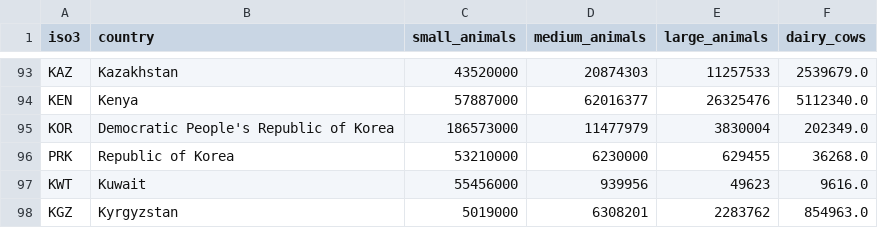
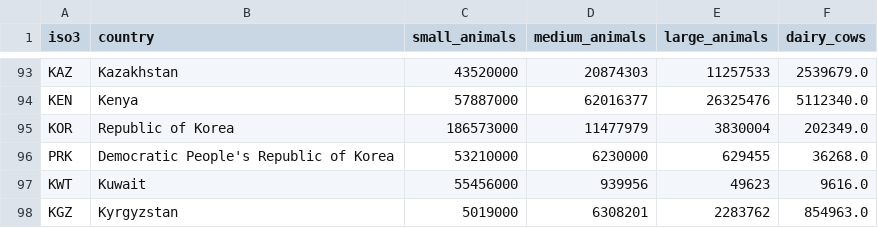
Before and after one commit to allfed/allfed-integrated-model, a CSV file: data/no_food_trade/processed_data/head_count_csv.csv, drawn as a sheet; only a part is shown, gaps mark what is left out.

```diff
--- a/data/no_food_trade/processed_data/head_count_csv.csv
+++ b/data/no_food_trade/processed_data/head_count_csv.csv
@@ -94,4 +94,4 @@ KAZ,Kazakhstan,43520000,20874303,11257533,2539679.0
 KEN,Kenya,57887000,62016377,26325476,5112340.0
-KOR,Democratic People's Republic of Korea,186573000,11477979,3830004,202349.0
-PRK,Republic of Korea,53210000,6230000,629455,36268.0
+KOR,Republic of Korea,186573000,11477979,3830004,202349.0
+PRK,Democratic People's Republic of Korea,53210000,6230000,629455,36268.0
 KWT,Kuwait,55456000,939956,49623,9616.0
```
Also changed, not shown: data/no_food_trade/computer_readable_combined.csv, data/no_food_trade/processed_data/macros_csv.csv, 6 other files.
